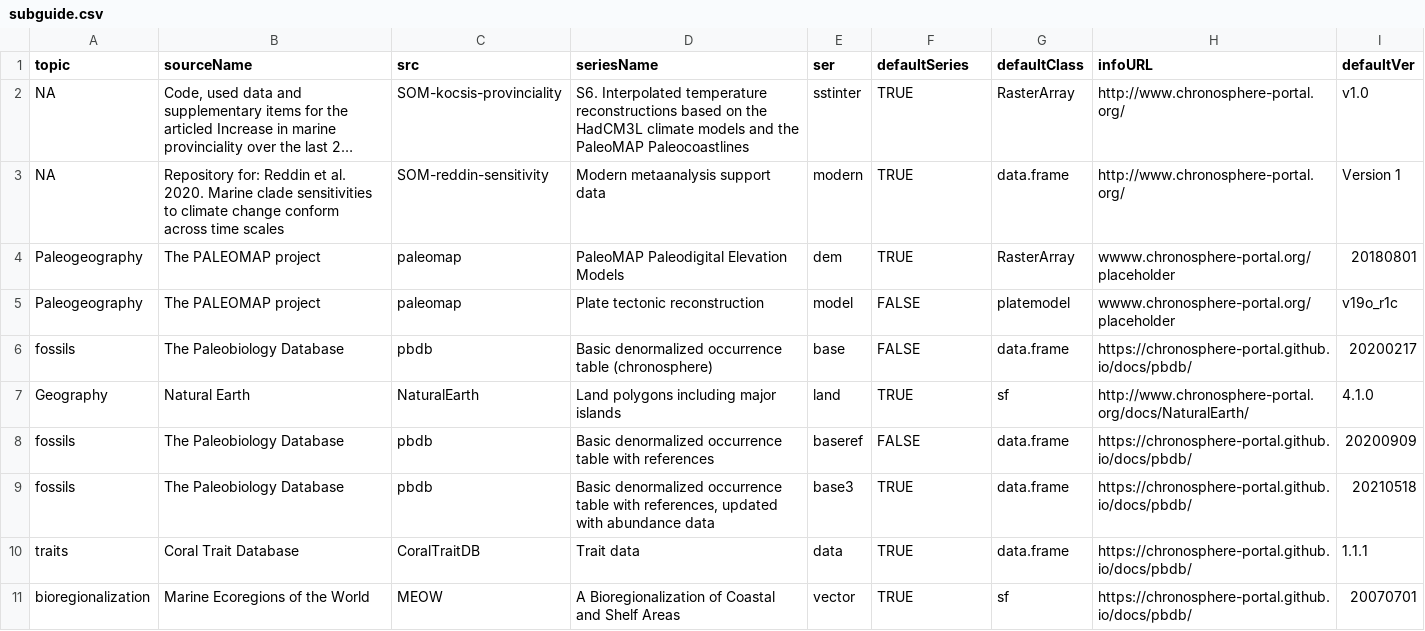
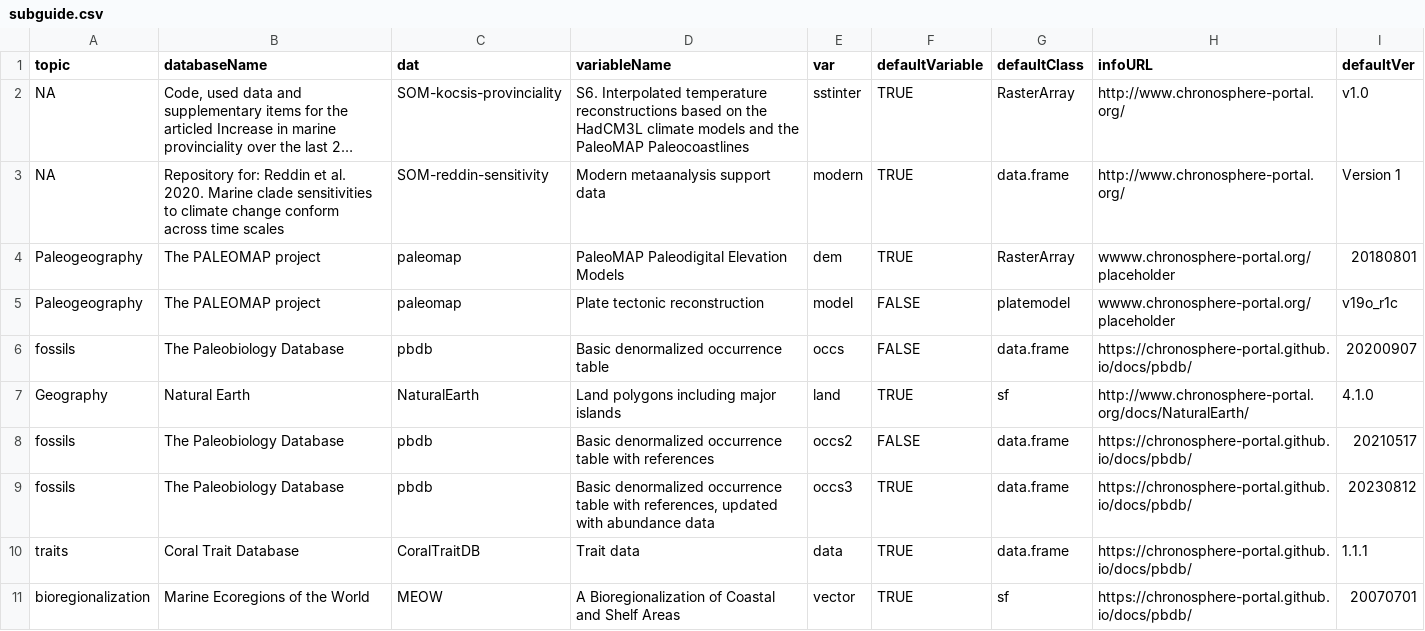
Before and after one commit to chronosphere-info/r_client, a CSV file: inst/extdata/R/subguide.csv, drawn as a sheet; only a part is shown; long unchanged cells end in …; the diff covers the shown part only; the diff names each change by its address in the sheet, - before the commit and + after, or states it on an @@ line.

```diff
--- a/inst/extdata/R/subguide.csv
+++ b/inst/extdata/R/subguide.csv
-B1: sourceName
+B1: databaseName
-C1: src
+C1: dat
-D1: seriesName
+D1: variableName
-E1: ser
+E1: var
-F1: defaultSeries
+F1: defaultVariable
-D6 (variableName): Basic denormalized occurrence table (chronosphere)
+D6 (variableName): Basic denormalized occurrence table
-E6 (var): base
+E6 (var): occs
-I6 (defaultVer): 20200217
+I6 (defaultVer): 20200907
-E8 (var): baseref
+E8 (var): occs2
-I8 (defaultVer): 20200909
+I8 (defaultVer): 20210517
-E9 (var): base3
+E9 (var): occs3
-I9 (defaultVer): 20210518
+I9 (defaultVer): 20230812
```
Also changed, not shown: 5 added rows and 1 edited cell elsewhere in this file, inst/extdata/R/SOM-zaffos-fragmentation.csv, 19 other files.
